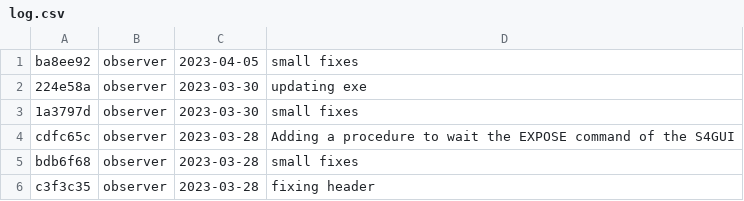
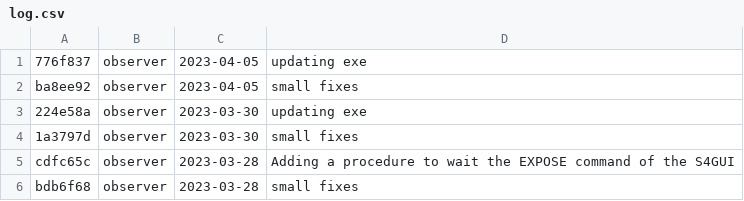
Before and after one commit to DBernardes/S4CCS, a CSV file: log.csv, drawn as a sheet; only a part is shown; the shorter side is filled out with more unchanged rows; the diff names each change by its address in the sheet, - before the commit and + after, or states it on an @@ line.

Commit message:
Updating the log.csv file

```diff
--- a/log.csv
+++ b/log.csv
+row 1: 776f837 | observer | 2023-04-05 | updating exe
```
